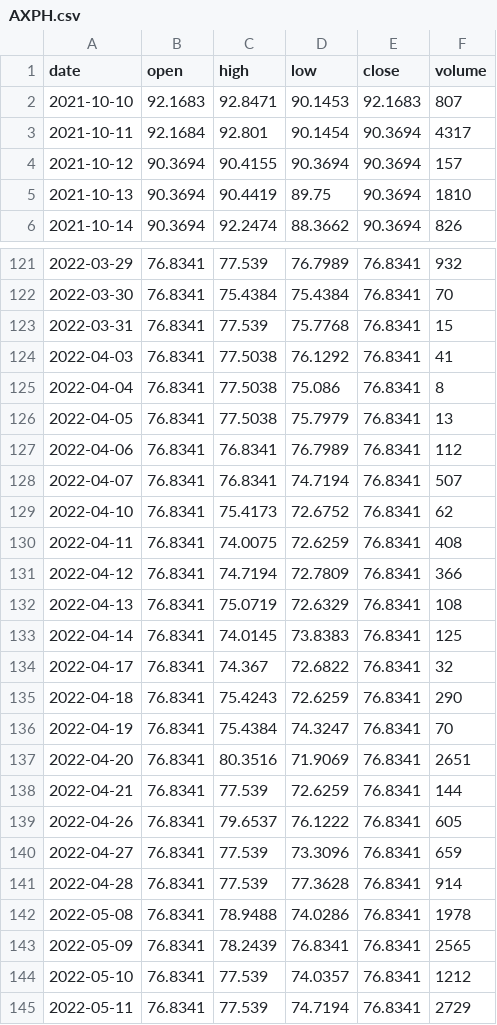
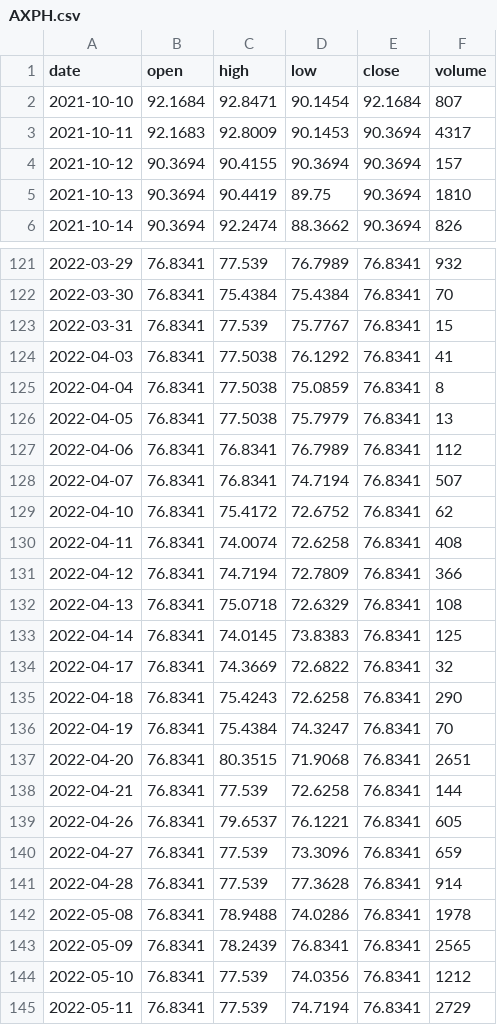
Before and after one commit to MedhatCoding/Egx-ai-analysis-, a CSV file: data/prices/AXPH.csv, drawn as a sheet; only a part is shown, gaps mark what is left out; the diff covers the shown part only.

```diff
--- a/data/prices/AXPH.csv
+++ b/data/prices/AXPH.csv
@@ -1,4 +1,4 @@
 date,open,high,low,close,volume
-2021-10-10,92.1683,92.8471,90.1453,92.1683,807
-2021-10-11,92.1684,92.801,90.1454,90.3694,4317
+2021-10-10,92.1684,92.8471,90.1454,92.1684,807
+2021-10-11,92.1683,92.8009,90.1453,90.3694,4317
 2021-10-12,90.3694,90.4155,90.3694,90.3694,157
@@ -122,5 +122,5 @@ date,open,high,low,close,volume
 2022-03-30,76.8341,75.4384,75.4384,76.8341,70
-2022-03-31,76.8341,77.539,75.7768,76.8341,15
+2022-03-31,76.8341,77.539,75.7767,76.8341,15
 2022-04-03,76.8341,77.5038,76.1292,76.8341,41
-2022-04-04,76.8341,77.5038,75.086,76.8341,8
+2022-04-04,76.8341,77.5038,75.0859,76.8341,8
 2022-04-05,76.8341,77.5038,75.7979,76.8341,13
@@ -128,13 +128,13 @@ date,open,high,low,close,volume
 2022-04-07,76.8341,76.8341,74.7194,76.8341,507
-2022-04-10,76.8341,75.4173,72.6752,76.8341,62
-2022-04-11,76.8341,74.0075,72.6259,76.8341,408
+2022-04-10,76.8341,75.4172,72.6752,76.8341,62
+2022-04-11,76.8341,74.0074,72.6258,76.8341,408
 2022-04-12,76.8341,74.7194,72.7809,76.8341,366
-2022-04-13,76.8341,75.0719,72.6329,76.8341,108
+2022-04-13,76.8341,75.0718,72.6329,76.8341,108
 2022-04-14,76.8341,74.0145,73.8383,76.8341,125
-2022-04-17,76.8341,74.367,72.6822,76.8341,32
-2022-04-18,76.8341,75.4243,72.6259,76.8341,290
+2022-04-17,76.8341,74.3669,72.6822,76.8341,32
+2022-04-18,76.8341,75.4243,72.6258,76.8341,290
 2022-04-19,76.8341,75.4384,74.3247,76.8341,70
-2022-04-20,76.8341,80.3516,71.9069,76.8341,2651
-2022-04-21,76.8341,77.539,72.6259,76.8341,144
-2022-04-26,76.8341,79.6537,76.1222,76.8341,605
+2022-04-20,76.8341,80.3515,71.9068,76.8341,2651
+2022-04-21,76.8341,77.539,72.6258,76.8341,144
+2022-04-26,76.8341,79.6537,76.1221,76.8341,605
 2022-04-27,76.8341,77.539,73.3096,76.8341,659
@@ -143,3 +143,3 @@ date,open,high,low,close,volume
 2022-05-09,76.8341,78.2439,76.8341,76.8341,2565
-2022-05-10,76.8341,77.539,74.0357,76.8341,1212
+2022-05-10,76.8341,77.539,74.0356,76.8341,1212
 2022-05-11,76.8341,77.539,74.7194,76.8341,2729
```
Also changed, not shown: 88 edited cells elsewhere in this file, data/prices/BIOC.csv, data/prices/MFPC.csv, 36 other files.
